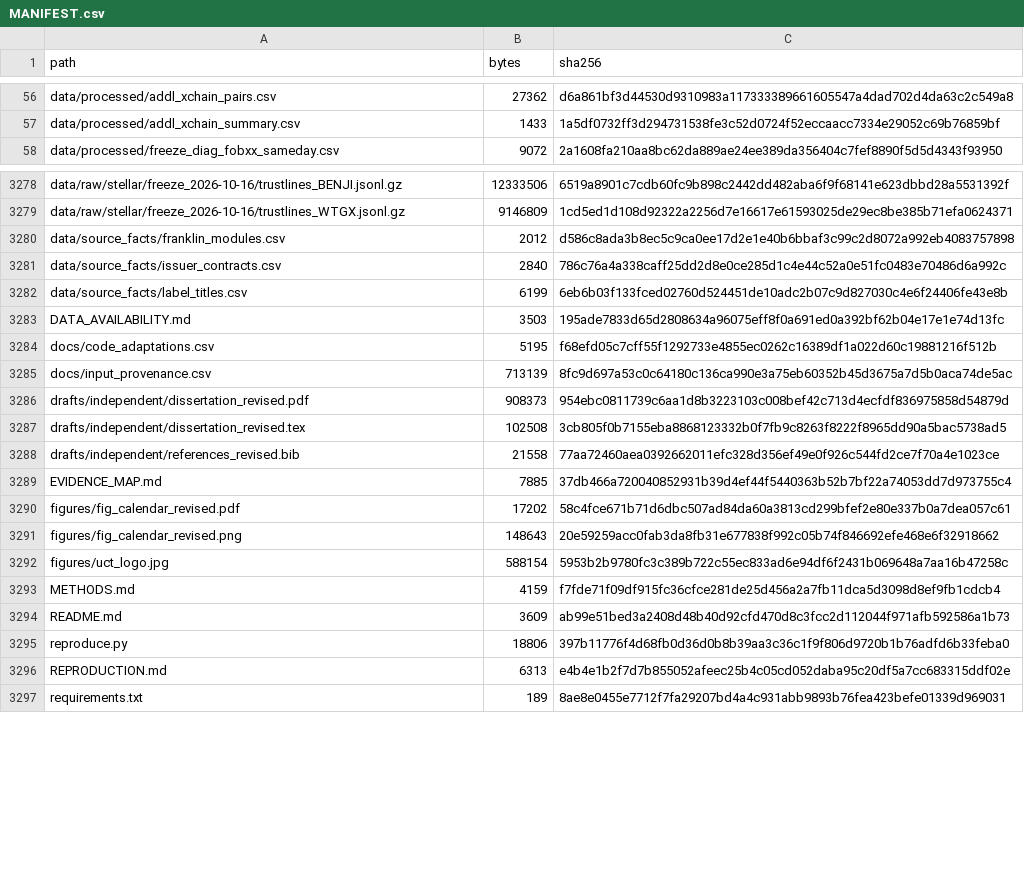
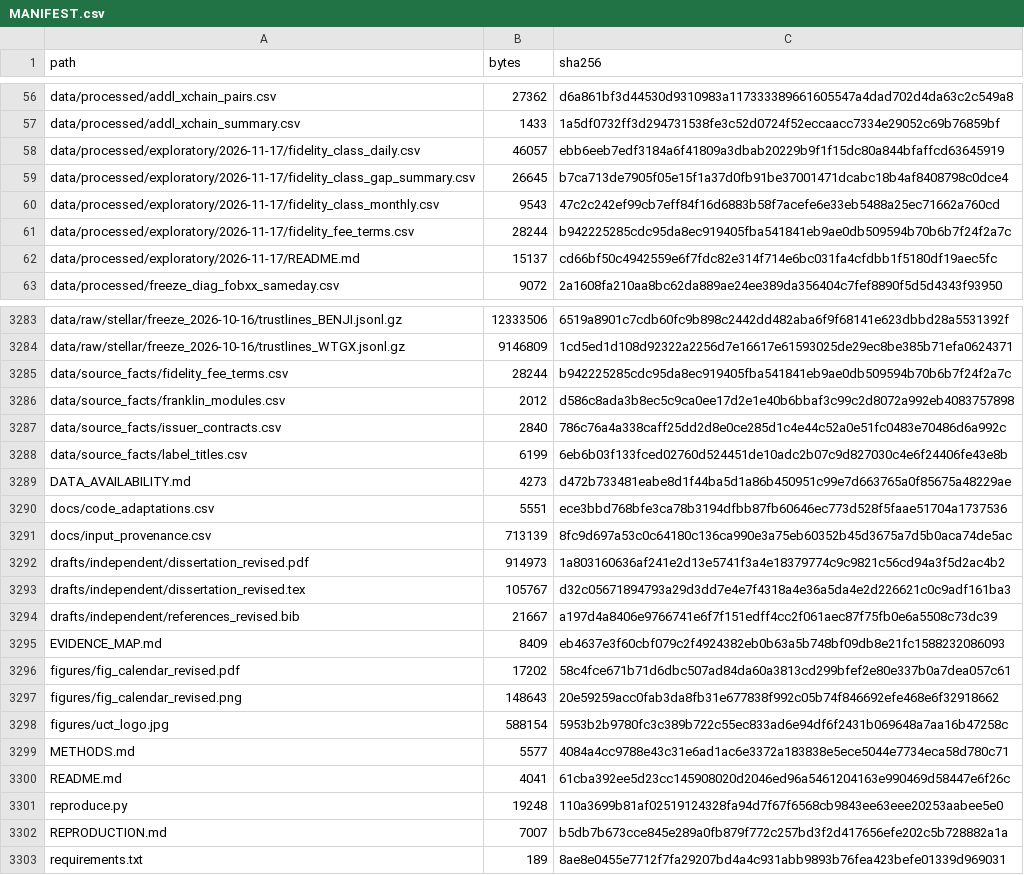
Before and after one commit to Karabo22Tigedi/tokenised-mmf-replication, a CSV file: MANIFEST.csv, drawn as a sheet; only a part is shown, gaps mark what is left out; the diff covers the shown part only.

Commit message:
Publish examiner replication package version 1.1
Adds the dated exploratory Fidelity class comparison (17 November 2026),
the final dissertation, its source and bibliography, and a quick-route
reproduction stage for script 24. Version 1.0 remains at its tag.

```diff
--- a/MANIFEST.csv
+++ b/MANIFEST.csv
@@ -57,2 +57,7 @@ data/processed/addl_xchain_pairs.csv,27362,d6a861bf3d44530d9310983a1173333896616
 data/processed/addl_xchain_summary.csv,1433,1a5df0732ff3d294731538fe3c52d0724f52eccaacc7334e29052c69b76859bf
+data/processed/exploratory/2026-11-17/fidelity_class_daily.csv,46057,ebb6eeb7edf3184a6f41809a3dbab20229b9f1f15dc80a844bfaffcd63645919
+data/processed/exploratory/2026-11-17/fidelity_class_gap_summary.csv,26645,b7ca713de7905f05e15f1a37d0fb91be37001471dcabc18b4af8408798c0dce4
+data/processed/exploratory/2026-11-17/fidelity_class_monthly.csv,9543,47c2c242ef99cb7eff84f16d6883b58f7acefe6e33eb5488a25ec71662a760cd
+data/processed/exploratory/2026-11-17/fidelity_fee_terms.csv,28244,b942225285cdc95da8ec919405fba541841eb9ae0db509594b70b6b7f24f2a7c
+data/processed/exploratory/2026-11-17/README.md,15137,cd66bf50c4942559e6f7fdc82e314f714e6bc031fa4cfdbb1f5180df19aec5fc
 data/processed/freeze_diag_fobxx_sameday.csv,9072,2a1608fa210aa8bc62da889ae24ee389da356404c7fef8890f5d5d4343f93950
@@ -3279,2 +3284,3 @@ data/raw/stellar/freeze_2026-10-16/trustlines_BENJI.jsonl.gz,12333506,6519a8901c
 data/raw/stellar/freeze_2026-10-16/trustlines_WTGX.jsonl.gz,9146809,1cd5ed1d108d92322a2256d7e16617e61593025de29ec8be385b71efa0624371
+data/source_facts/fidelity_fee_terms.csv,28244,b942225285cdc95da8ec919405fba541841eb9ae0db509594b70b6b7f24f2a7c
 data/source_facts/franklin_modules.csv,2012,d586c8ada3b8ec5c9ca0ee17d2e1e40b6bbaf3c99c2d8072a992eb4083757898
@@ -3282,9 +3288,9 @@ data/source_facts/issuer_contracts.csv,2840,786c76a4a338caff25dd2d8e0ce285d1c4e4
 data/source_facts/label_titles.csv,6199,6eb6b03f133fced02760d524451de10adc2b07c9d827030c4e6f24406fe43e8b
-DATA_AVAILABILITY.md,3503,195ade7833d65d2808634a96075eff8f0a691ed0a392bf62b04e17e1e74d13fc
-docs/code_adaptations.csv,5195,f68efd05c7cff55f1292733e4855ec0262c16389df1a022d60c19881216f512b
+DATA_AVAILABILITY.md,4273,d472b733481eabe8d1f44ba5d1a86b450951c99e7d663765a0f85675a48229ae
+docs/code_adaptations.csv,5551,ece3bbd768bfe3ca78b3194dfbb87fb60646ec773d528f5faae51704a1737536
 docs/input_provenance.csv,713139,8fc9d697a53c0c64180c136ca990e3a75eb60352b45d3675a7d5b0aca74de5ac
-drafts/independent/dissertation_revised.pdf,908373,954ebc0811739c6aa1d8b3223103c008bef42c713d4ecfdf836975858d54879d
-drafts/independent/dissertation_revised.tex,102508,3cb805f0b7155eba8868123332b0f7fb9c8263f8222f8965dd90a5bac5738ad5
-drafts/independent/references_revised.bib,21558,77aa72460aea0392662011efc328d356ef49e0f926c544fd2ce7f70a4e1023ce
-EVIDENCE_MAP.md,7885,37db466a720040852931b39d4ef44f5440363b52b7bf22a74053dd7d973755c4
+drafts/independent/dissertation_revised.pdf,914973,1a803160636af241e2d13e5741f3a4e18379774c9c9821c56cd94a3f5d2ac4b2
+drafts/independent/dissertation_revised.tex,105767,d32c05671894793a29d3dd7e4e7f4318a4e36a5da4e2d226621c0c9adf161ba3
+drafts/independent/references_revised.bib,21667,a197d4a8406e9766741e6f7f151edff4cc2f061aec87f75fb0e6a5508c73dc39
+EVIDENCE_MAP.md,8409,eb4637e3f60cbf079c2f4924382eb0b63a5b748bf09db8e21fc1588232086093
 figures/fig_calendar_revised.pdf,17202,58c4fce671b71d6dbc507ad84da60a3813cd299bfef2e80e337b0a7dea057c61
@@ -3292,6 +3298,6 @@ figures/fig_calendar_revised.png,148643,20e59259acc0fab3da8fb31e677838f992c05b74
 figures/uct_logo.jpg,588154,5953b2b9780fc3c389b722c55ec833ad6e94df6f2431b069648a7aa16b47258c
-METHODS.md,4159,f7fde71f09df915fc36cfce281de25d456a2a7fb11dca5d3098d8ef9fb1cdcb4
-README.md,3609,ab99e51bed3a2408d48b40d92cfd470d8c3fcc2d112044f971afb592586a1b73
-reproduce.py,18806,397b11776f4d68fb0d36d0b8b39aa3c36c1f9f806d9720b1b76adfd6b33feba0
-REPRODUCTION.md,6313,e4b4e1b2f7d7b855052afeec25b4c05cd052daba95c20df5a7cc683315ddf02e
+METHODS.md,5577,4084a4cc9788e43c31e6ad1ac6e3372a183838e5ece5044e7734eca58d780c71
+README.md,4041,61cba392ee5d23cc145908020d2046ed96a5461204163e990469d58447e6f26c
+reproduce.py,19248,110a3699b81af02519124328fa94d7f67f6568cb9843ee63eee20253aabee5e0
+REPRODUCTION.md,7007,b5db7b673cce845e289a0fb879f772c257bd3f2d417656efe202c5b728882a1a
 requirements.txt,189,8ae8e0455e7712f7fa29207bd4a4c931abb9893b76fea423befe01339d969031
```
Also changed, not shown: 1 added row and 2 edited cells elsewhere in this file, docs/code_adaptations.csv, 17 other files.
